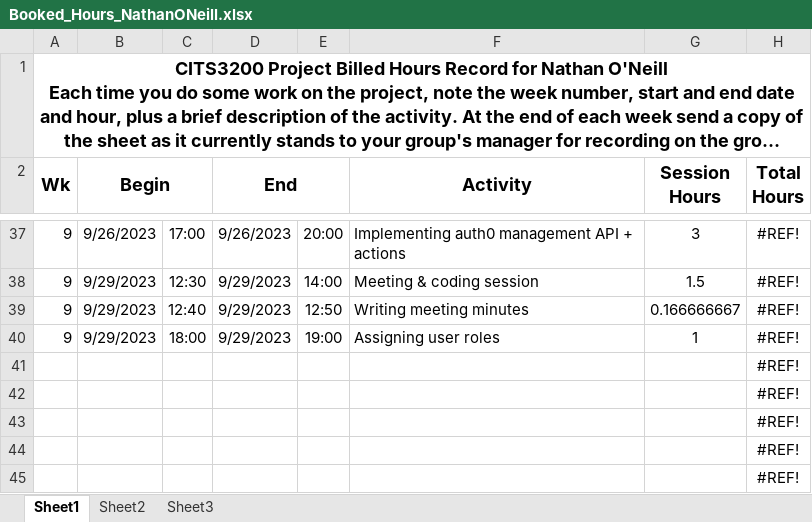
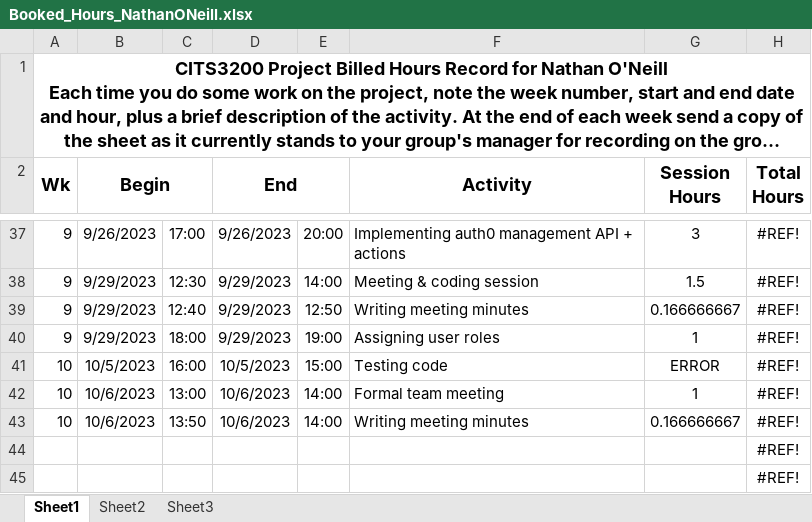
Before and after one commit to saphcarter/italian_3200_project, an Excel workbook: documentation/booked_hours_individual/Booked_Hours_NathanONeill.xlsx, sheet Sheet1, drawn as a sheet; only a part is shown, gaps mark what is left out; long unchanged cells end in …; values as stored, in another font and other column widths than the file's, no borders; removed rows and columns are numbered as before the commit, all else as after; the diff names each change by its address in the sheet, - before the commit and + after, or states it on an @@ line.

Commit message:
Nathan's hours

```diff
--- a/documentation/booked_hours_individual/Booked_Hours_NathanONeill.xlsx (sheet Sheet1)
+++ b/documentation/booked_hours_individual/Booked_Hours_NathanONeill.xlsx (sheet Sheet1)
-row 41:  |  |  |  |  |  |  | #REF!
-row 42:  |  |  |  |  |  |  | #REF!
-row 43:  |  |  |  |  |  |  | #REF!
+row 41: 10 | 10/5/2023 | 16:00 | 10/5/2023 | 15:00 | Testing code | ERROR | #REF!
+row 42: 10 | 10/6/2023 | 13:00 | 10/6/2023 | 14:00 | Formal team meeting | 1 | #REF!
+row 43: 10 | 10/6/2023 | 13:50 | 10/6/2023 | 14:00 | Writing meeting minutes | 0.166666667 | #REF!
```
Also changed, not shown: hidden cells.
